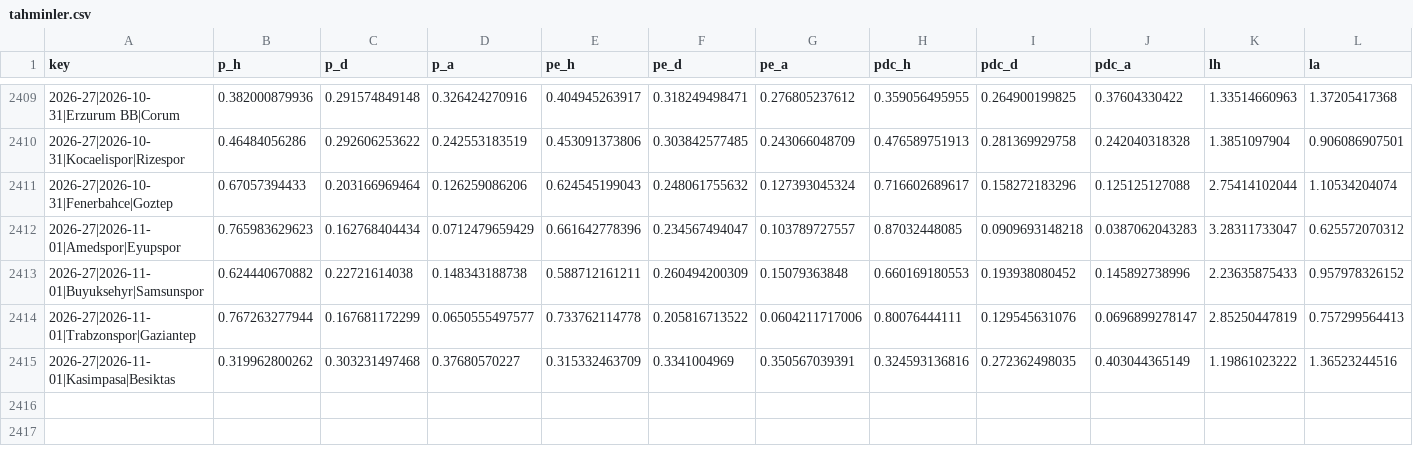
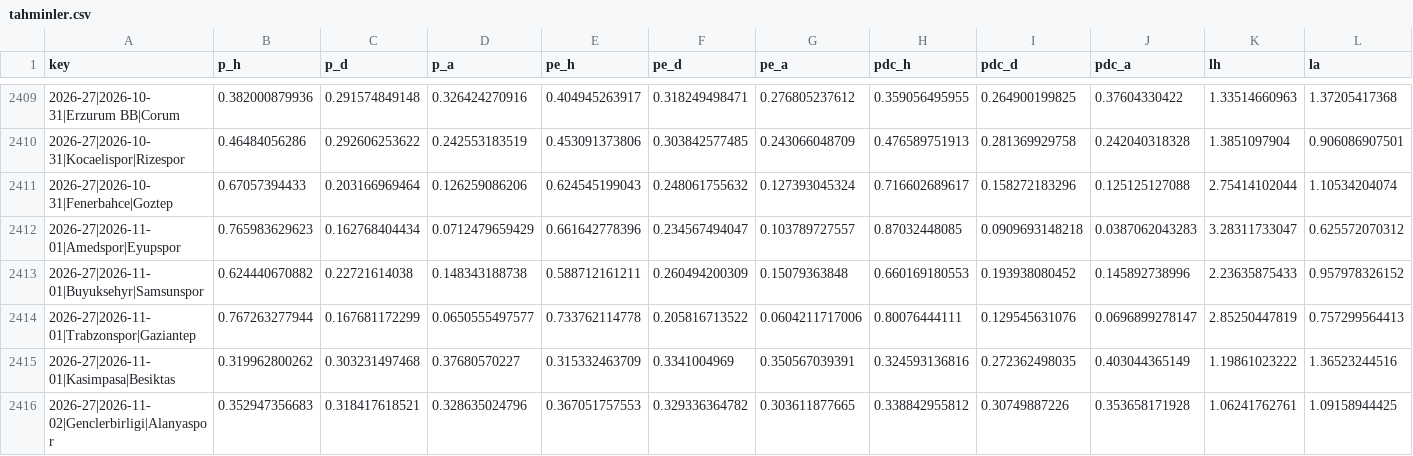
Before and after one commit to stercanlioglu/superlig-veri, a CSV file: data/model/tahminler.csv, drawn as a sheet; only a part is shown, gaps mark what is left out; rows hold the shown columns only; the diff names each change by its address in the sheet, - before the commit and + after, or states it on an @@ line.

```diff
--- a/data/model/tahminler.csv
+++ b/data/model/tahminler.csv
+row 2416: 2026-27|2026-11-02|Genclerbirligi|Alanyaspor | 0.352947356683 | 0.318417618521 | 0.328635024796 | 0.367051757553 | 0.329336364782 | 0.303611877665 | 0.338842955812 | 0.30749887226 | 0.353658171928 | 1.06241762761 | 1.09158944425
```
Also changed, not shown: 1 other file.
